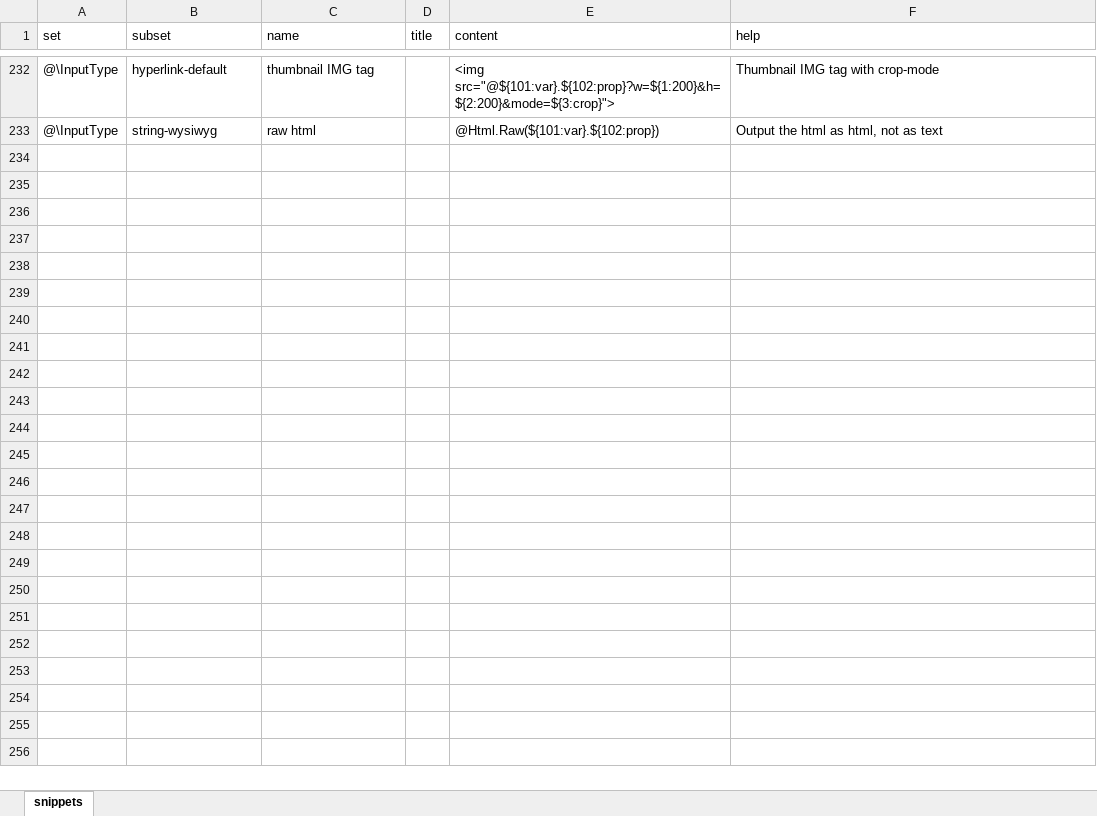
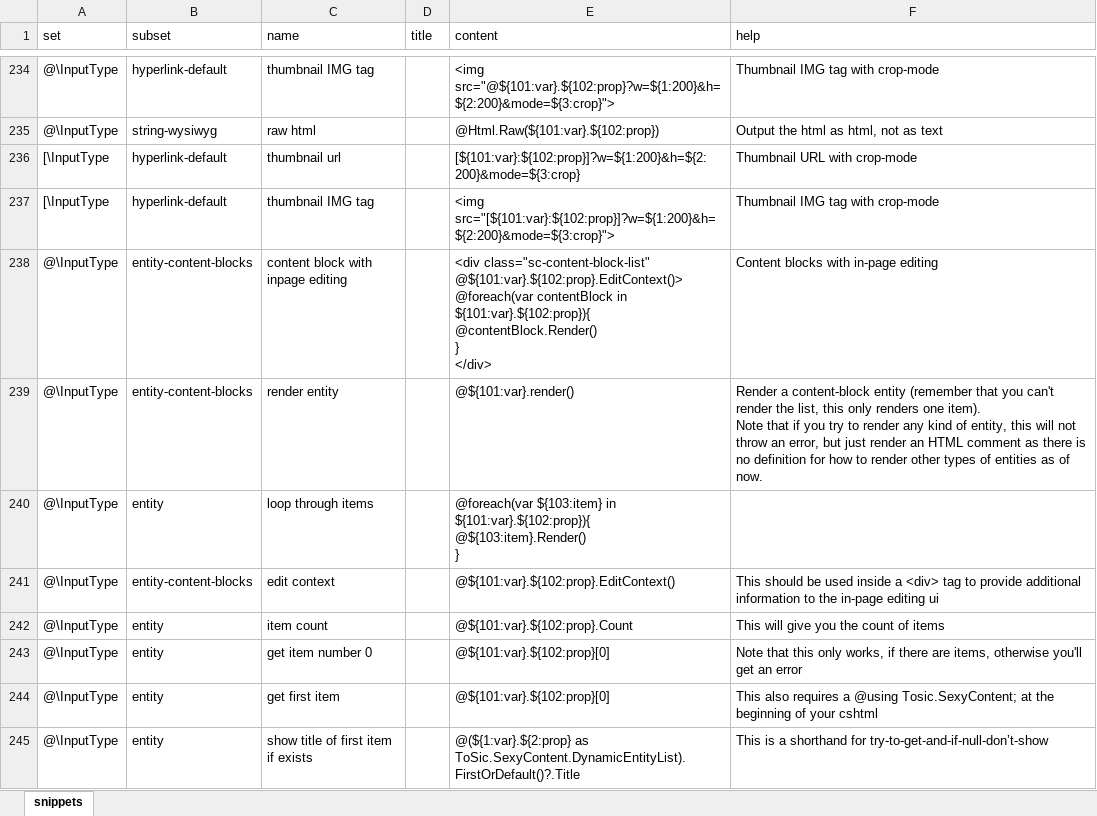
Before and after one commit to 2sic/2sxc, an Excel workbook: src/sxc-develop/source-editor/snippets.xlsx, sheet snippets, drawn as a sheet; only a part is shown, gaps mark what is left out; values as stored, in another font and other column widths than the file's, no borders; table styles not drawn; ↵ is a line break in a cell; the diff covers the shown part only; the diff names each change by its address in the sheet, - before the commit and + after, or states it on an @@ line.

Commit message:
added many more snippets, incl. the new content-block snippets

```diff
--- a/src/sxc-develop/source-editor/snippets.xlsx (sheet snippets)
+++ b/src/sxc-develop/source-editor/snippets.xlsx (sheet snippets)
@@ row 236 unhidden: [\InputType | hyperlink-default | thumbnail url |  | [${101:var}:${102:prop}]?w=${1:200}&h=${2:200}&mode=${3:crop} | Thumbnail URL with crop-mode @@
@@ row 237 unhidden: [\InputType | hyperlink-default | thumbnail IMG tag |  | <img src="[${101:var}:${102:prop}]?w=${1:200}&h=${2:200}&mode=${3:crop}"> | Thumbnail IMG tag with crop-mode @@
+row 238: @\InputType | entity-content-blocks | content block with inpage editing |  | <div class="sc-content-block-list" @${101:var}.${102:prop}.EditContext()> ↵ @foreach(var contentBlock in ${101:var}.${102:prop}){ ↵ @contentBlock.Render() ↵ } ↵ </div> | Content blocks with in-page editing
+row 239: @\InputType | entity-content-blocks | render entity |  | @${101:var}.render() | Render a content-block entity (remember that you can't render the list, this only renders one item). ↵ Note that if you try to render any kind of entity, this will not throw an error, but just render an HTML comment as there is no definition for how to render other types of entities as of now.
+row 240: @\InputType | entity | loop through items |  | @foreach(var ${103:item} in ${101:var}.${102:prop}){ ↵ @${103:item}.Render() ↵ }
+row 241: @\InputType | entity-content-blocks | edit context |  | @${101:var}.${102:prop}.EditContext() | This should be used inside a <div> tag to provide additional information to the in-page editing ui
+row 242: @\InputType | entity | item count |  | @${101:var}.${102:prop}.Count | This will give you the count of items
+row 243: @\InputType | entity | get item number 0 |  | @${101:var}.${102:prop}[0] | Note that this only works, if there are items, otherwise you'll get an error
+row 244: @\InputType | entity | get first item |  | @${101:var}.${102:prop}[0] | This also requires a @using Tosic.SexyContent; at the beginning of your cshtml
+row 245: @\InputType | entity | show title of first item if exists |  | @(${1:var}.${2:prop} as ToSic.SexyContent.DynamicEntityList).FirstOrDefault()?.Title | This is a shorthand for try-to-get-and-if-null-don’t-show
```
Also changed, not shown: 2 added rows, 64 hidden or unhidden rows and 1 edited cell elsewhere in this sheet, 5 other files.
